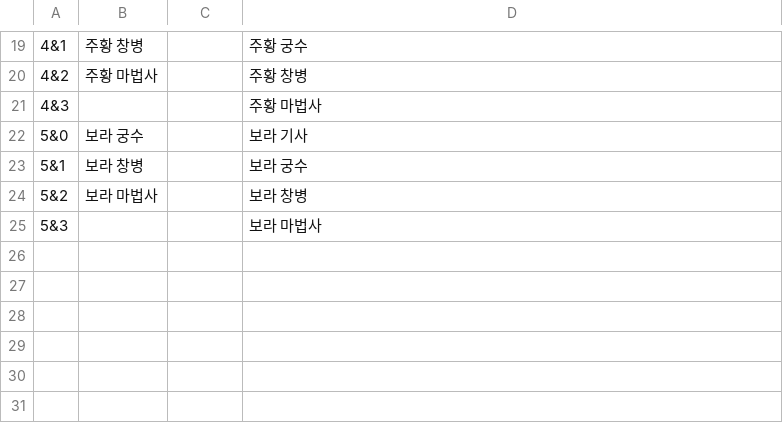
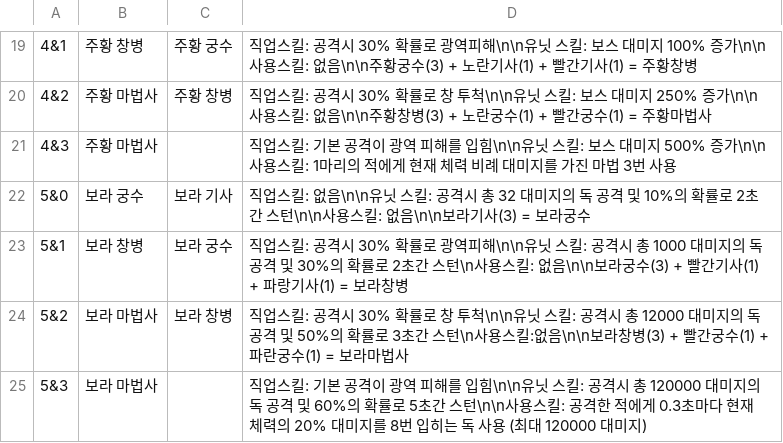
Before and after one commit to Penguin-God/TowerDefenseGame, a CSV file: Assets/0_Multi/Resources/Data/UI_UnitWindowData.csv, drawn as a sheet; only a part is shown, gaps mark what is left out; the diff covers the shown part only.

```diff
--- a/Assets/0_Multi/Resources/Data/UI_UnitWindowData.csv
+++ b/Assets/0_Multi/Resources/Data/UI_UnitWindowData.csv
@@ -19,7 +19,7 @@
-4&1,주황 창병,,주황 궁수
-4&2,주황 마법사,,주황 창병
-4&3,,,주황 마법사
-5&0,보라 궁수,,보라 기사
-5&1,보라 창병,,보라 궁수
-5&2,보라 마법사,,보라 창병
-5&3,,,보라 마법사
+4&1,주황 창병,주황 궁수,직업스킬: 공격시 30% 확률로 광역피해\n\n유닛 스킬: 보스 대미지 100% 증가\n\n사용스킬: 없음\n\n주황궁수(3) + 노란기사(1) + 빨간기사(1) = 주황창병
+4&2,주황 마법사,주황 창병,직업스킬: 공격시 30% 확률로 창 투척\n\n유닛 스킬: 보스 대미지 250% 증가\n\n사용스킬: 없음\n\n주황창병(3) + 노란궁수(1) + 빨간궁수(1) = 주황마법사
+4&3,주황 마법사,,직업스킬: 기본 공격이 광역 피해를 입힘\n\n유닛 스킬: 보스 대미지 500% 증가\n\n사용스킬: 1마리의 적에게 현재 체력 비례 대미지를 가진 마법 3번 사용
+5&0,보라 궁수,보라 기사,직업스킬: 없음\n\n유닛 스킬: 공격시 총 32 대미지의 독 공격 및 10%의 확률로 2초간 스턴\n\n사용스킬: 없음\n\n보라기사(3) = 보라궁수
+5&1,보라 창병,보라 궁수,직업스킬: 공격시 30% 확률로 광역피해\n\n유닛 스킬: 공격시 총 1000 대미지의 독 공격 및 30%의 확률로 2초간 스턴\n사용스킬: 없음\n\n보라궁수(3) + 빨간기사(1) + 파랑기사(1) = 보라창병
+5&2,보라 마법사,보라 창병,직업스킬: 공격시 30% 확률로 창 투척\n\n유닛 스킬: 공격시 총 12000 대미지의 독 공격 및 50%의 확률로 3초간 스턴\n사용스킬:없음\n\n보라창병(3) + 빨간궁수(1) + 파란궁수(1) = 보라마법사
+5&3,보라 마법사,,직업스킬: 기본 공격이 광역 피해를 입힘\n\n유닛 스킬: 공격시 총 120000 대미지의  독 공격 및 60%의 확률로 5초간 스턴\n\n사용스킬: 공격한 적에게 0.3초마다 현재체력의 20% 대미지를 8번 입히는 독 사용 (최대 120000 대미지)
```
Also changed, not shown: 31 edited cells elsewhere in this file, 9 other files.
